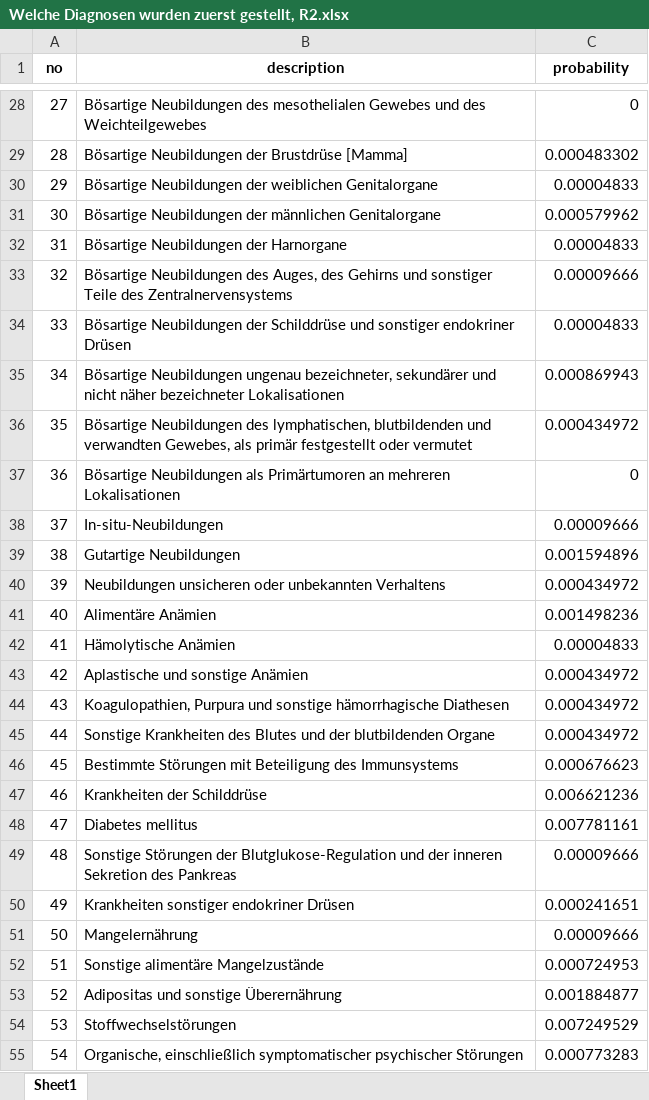
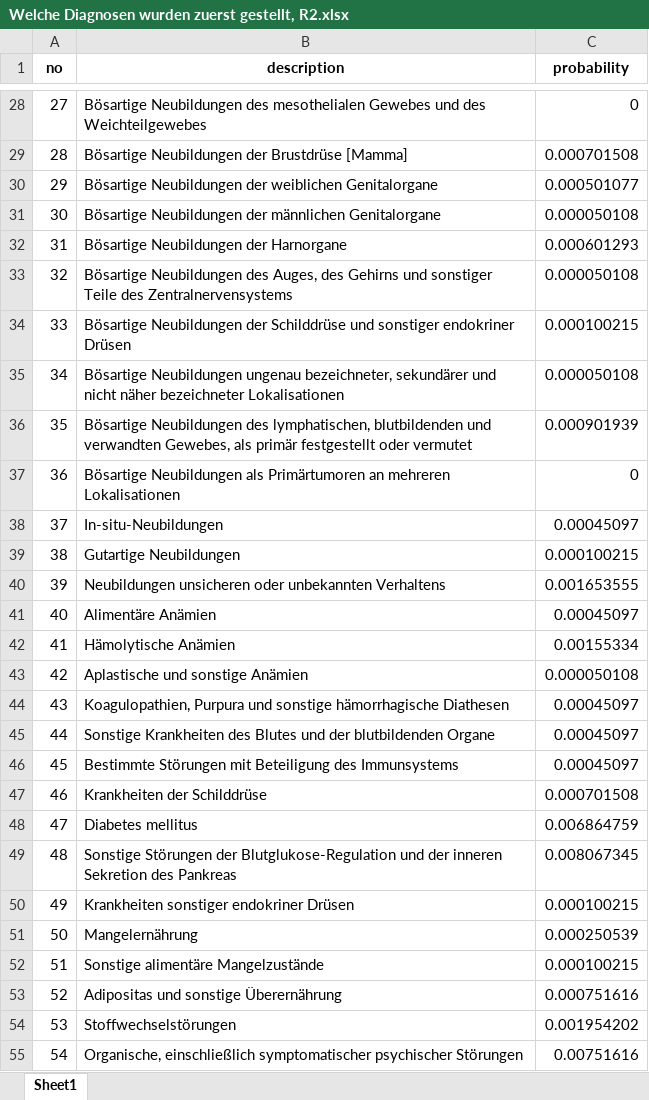
Before and after one commit to rapkroes/Code_UKSH_Husten, an Excel workbook: Welche Diagnosen wurden zuerst gestellt, R2.xlsx, sheet Sheet1, drawn as a sheet; only a part is shown, gaps mark what is left out; values as stored, in another font and other column widths than the file's, no borders; the diff covers the shown part only; the diff names each change by its address in the sheet, - before the commit and + after, or states it on an @@ line.

```diff
--- a/Welche Diagnosen wurden zuerst gestellt, R2.xlsx (sheet Sheet1)
+++ b/Welche Diagnosen wurden zuerst gestellt, R2.xlsx (sheet Sheet1)
-C29 (probability): 0.000483302
+C29 (probability): 0.000701508
-C30 (probability): 0.00004833
+C30 (probability): 0.000501077
-C31 (probability): 0.000579962
+C31 (probability): 0.000050108
-C32 (probability): 0.00004833
+C32 (probability): 0.000601293
-C33 (probability): 0.00009666
+C33 (probability): 0.000050108
-C34 (probability): 0.00004833
+C34 (probability): 0.000100215
-C35 (probability): 0.000869943
+C35 (probability): 0.000050108
-C36 (probability): 0.000434972
+C36 (probability): 0.000901939
-C38 (probability): 0.00009666
+C38 (probability): 0.00045097
-C39 (probability): 0.001594896
+C39 (probability): 0.000100215
-C40 (probability): 0.000434972
+C40 (probability): 0.001653555
-C41 (probability): 0.001498236
+C41 (probability): 0.00045097
-C42 (probability): 0.00004833
+C42 (probability): 0.00155334
-C43 (probability): 0.000434972
+C43 (probability): 0.000050108
-C44:C45 (probability): 0.000434972
+C44:C45 (probability): 0.00045097
-C46 (probability): 0.000676623
+C46 (probability): 0.00045097
-C47 (probability): 0.006621236
+C47 (probability): 0.000701508
-C48 (probability): 0.007781161
+C48 (probability): 0.006864759
-C49 (probability): 0.00009666
+C49 (probability): 0.008067345
-C50 (probability): 0.000241651
+C50 (probability): 0.000100215
-C51 (probability): 0.00009666
+C51 (probability): 0.000250539
-C52 (probability): 0.000724953
+C52 (probability): 0.000100215
-C53 (probability): 0.001884877
+C53 (probability): 0.000751616
-C54 (probability): 0.007249529
+C54 (probability): 0.001954202
-C55 (probability): 0.000773283
+C55 (probability): 0.00751616
```
Also changed, not shown: 165 edited cells elsewhere in this sheet, Welche Diagnosen wurden zuerst gestellt, R1.xlsx, 23 other files.
